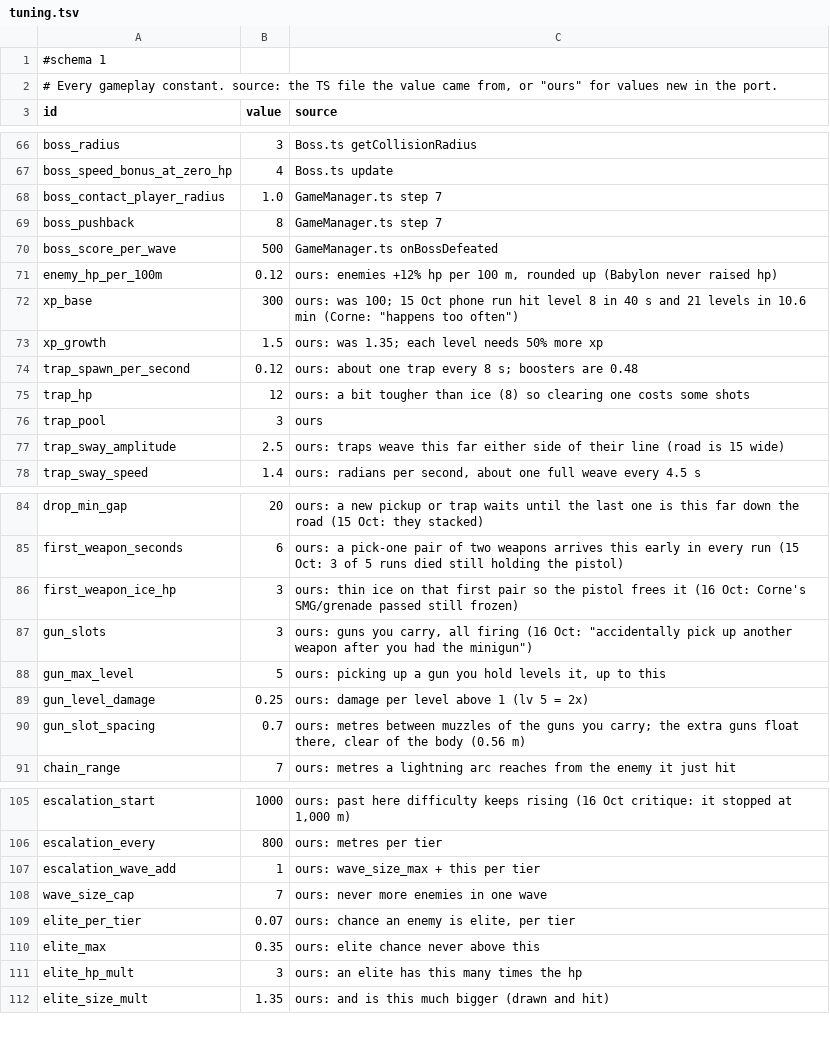
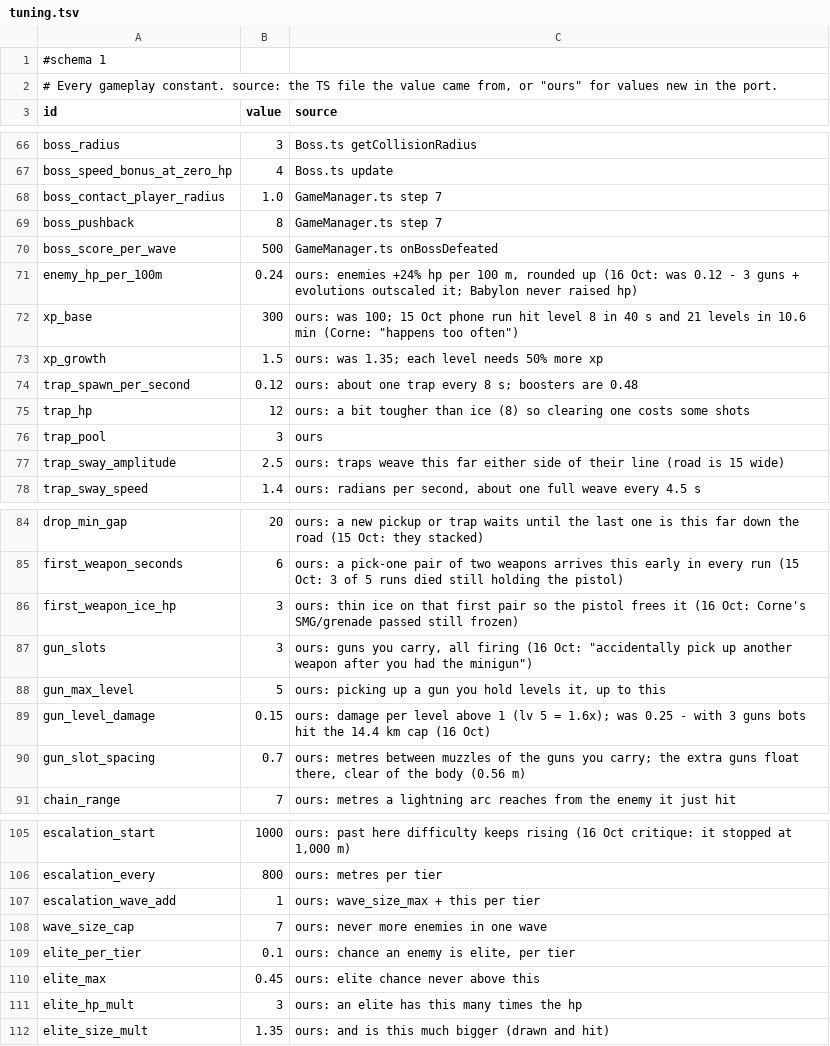
Before and after one commit to Corical/GunRunner, a TSV file: godot/data/tuning.tsv, drawn as a sheet; only a part is shown, gaps mark what is left out.

```diff
--- a/godot/data/tuning.tsv
+++ b/godot/data/tuning.tsv
@@ -70,3 +70,3 @@ boss_pushback	8	GameManager.ts step 7
 boss_score_per_wave	500	GameManager.ts onBossDefeated
-enemy_hp_per_100m	0.12	ours: enemies +12% hp per 100 m, rounded up (Babylon never raised hp)
+enemy_hp_per_100m	0.24	ours: enemies +24% hp per 100 m, rounded up (16 Oct: was 0.12 - 3 guns + evolutions outscaled it; Babylon never raised hp)
 xp_base	300	ours: was 100; 15 Oct phone run hit level 8 in 40 s and 21 levels in 10.6 min (Corne: "happens too often")
@@ -88,3 +88,3 @@ gun_slots	3	ours: guns you carry, all firing (16 Oct: "accidentally pick up anot
 gun_max_level	5	ours: picking up a gun you hold levels it, up to this
-gun_level_damage	0.25	ours: damage per level above 1 (lv 5 = 2x)
+gun_level_damage	0.15	ours: damage per level above 1 (lv 5 = 1.6x); was 0.25 - with 3 guns bots hit the 14.4 km cap (16 Oct)
 gun_slot_spacing	0.7	ours: metres between muzzles of the guns you carry; the extra guns float there, clear of the body (0.56 m)
@@ -108,4 +108,4 @@ escalation_wave_add	1	ours: wave_size_max + this per tier
 wave_size_cap	7	ours: never more enemies in one wave
-elite_per_tier	0.07	ours: chance an enemy is elite, per tier
-elite_max	0.35	ours: elite chance never above this
+elite_per_tier	0.1	ours: chance an enemy is elite, per tier
+elite_max	0.45	ours: elite chance never above this
 elite_hp_mult	3	ours: an elite has this many times the hp
```
Also changed, not shown: godot/data/weapons.tsv, 1 other file.
